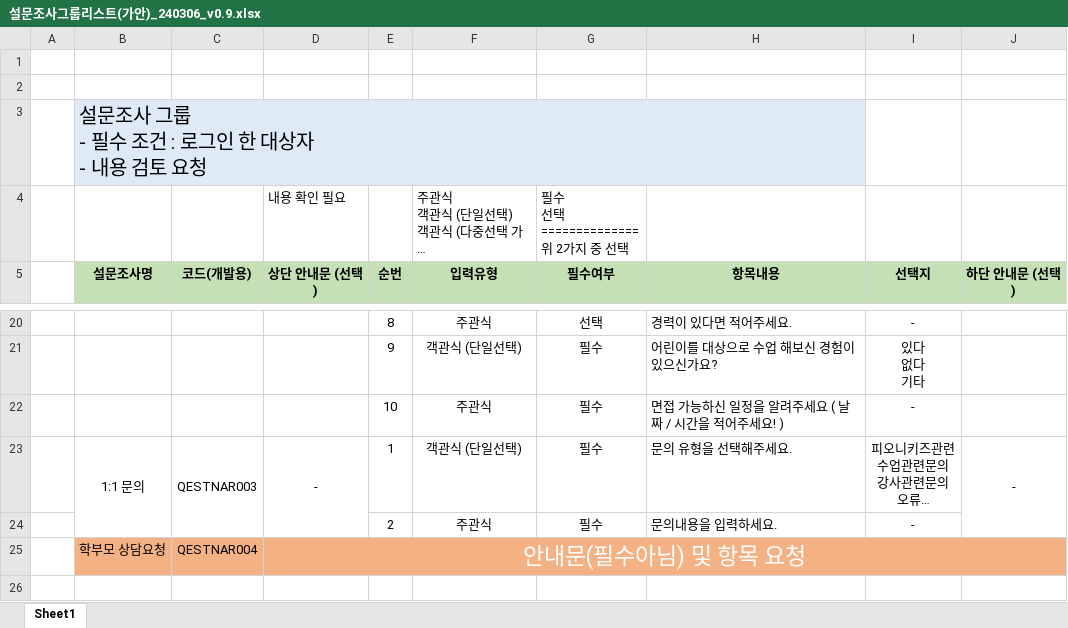
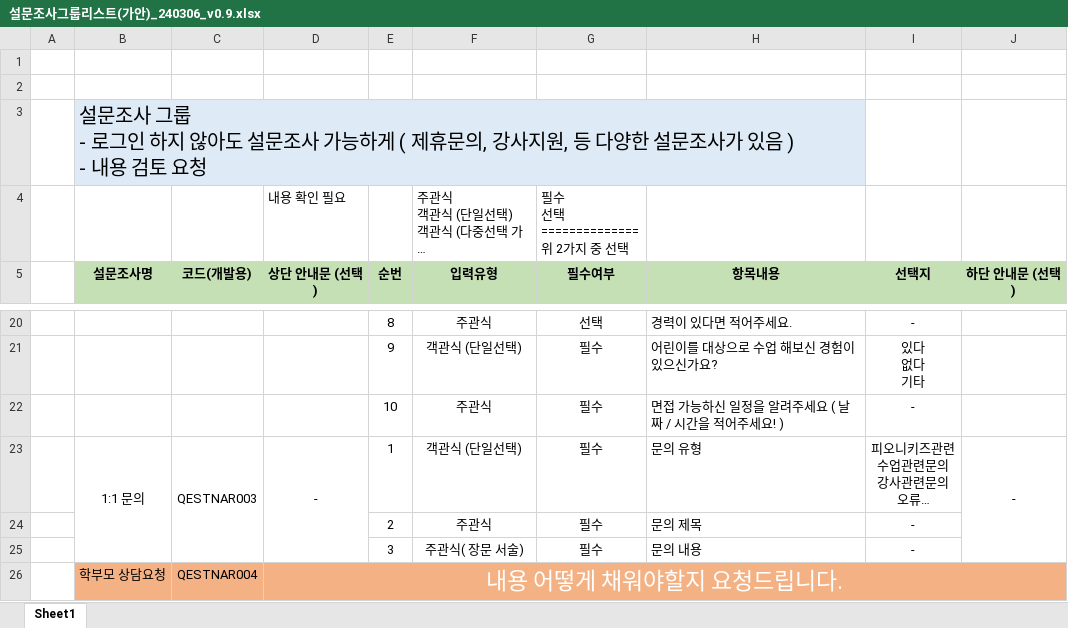
Before and after one commit to jjeovi/ponkids, an Excel workbook: src/main/resources/doc/설문조사그룹리스트(가안)_240306_v0.9.xlsx, sheet Sheet1, drawn as a sheet; only a part is shown, gaps mark what is left out; long unchanged cells end in …; values as stored, in another font and other column widths than the file's, no borders; addresses are those after the commit; ↵ is a line break in a cell; the diff names each change by its address in the sheet, - before the commit and + after, or states it on an @@ line.

```diff
--- a/src/main/resources/doc/설문조사그룹리스트(가안)_240306_v0.9.xlsx (sheet Sheet1)
+++ b/src/main/resources/doc/설문조사그룹리스트(가안)_240306_v0.9.xlsx (sheet Sheet1)
-B3: …그룹 ↵ - 필수 조건 : 로그인 한 대상자 ↵ - 내용…
+B3: …그룹 ↵ - 로그인 하지 않아도 설문조사 가능하게 ( 제휴문의, 강사지원, 등 다양한 설문조사가 있음 ) ↵ - 내용…
-H23: 문의 유형을 선택해주세요.
+H23: 문의 유형
-H24: 문의내용을 입력하세요.
+H24: 문의 제목
+row 25:  |  |  |  | 3 | 주관식( 장문 서술) | 필수 | 문의 내용 | -
-D26: 안내문(필수아님) 및 항목 요청
+D26: 내용 어떻게 채워야할지 요청드립니다.
```
Also changed, not shown: 15 other files.
